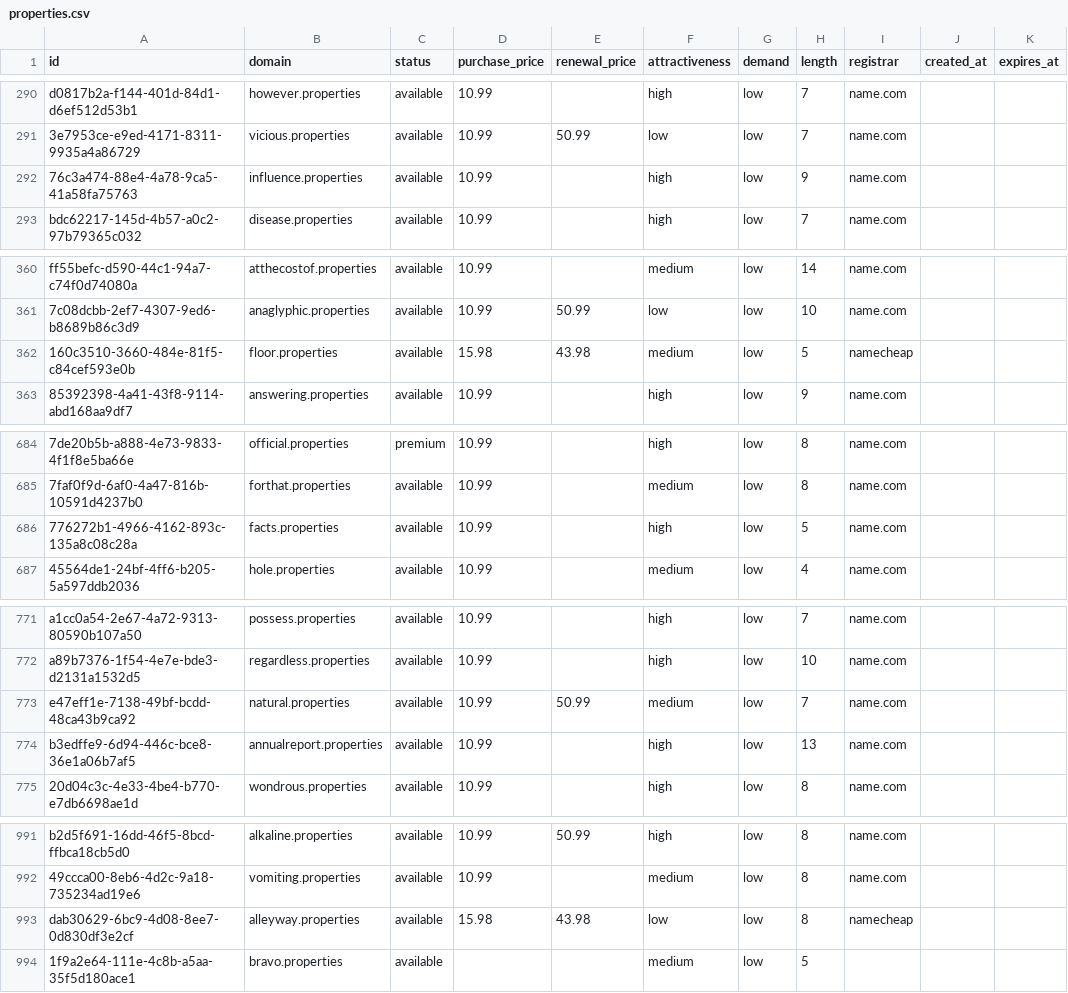
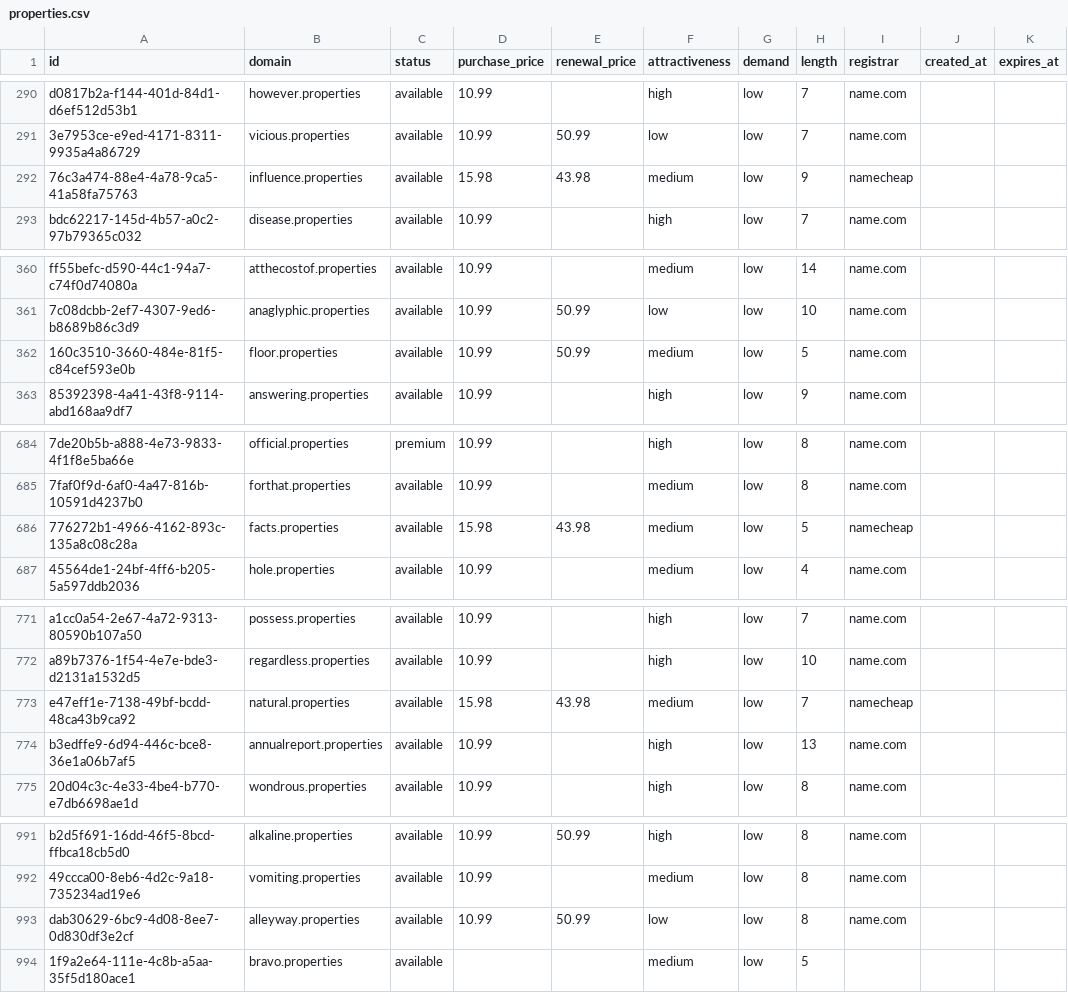
Before and after one commit to UniqueDomains/properties-oneword-domains, a CSV file: properties.csv, drawn as a sheet; only a part is shown, gaps mark what is left out; the diff covers the shown part only; the diff names each change by its address in the sheet, - before the commit and + after, or states it on an @@ line.

Commit message:
Domains update

```diff
--- a/properties.csv
+++ b/properties.csv
-D292 (purchase_price): 10.99
+D292 (purchase_price): 15.98
-E292 (renewal_price): (empty)
+E292 (renewal_price): 43.98
-F292 (attractiveness): high
+F292 (attractiveness): medium
-I292 (registrar): name.com
+I292 (registrar): namecheap
-D362 (purchase_price): 15.98
+D362 (purchase_price): 10.99
-E362 (renewal_price): 43.98
+E362 (renewal_price): 50.99
-I362 (registrar): namecheap
+I362 (registrar): name.com
-D686 (purchase_price): 10.99
+D686 (purchase_price): 15.98
-E686 (renewal_price): (empty)
+E686 (renewal_price): 43.98
-F686 (attractiveness): high
+F686 (attractiveness): medium
-I686 (registrar): name.com
+I686 (registrar): namecheap
-D773 (purchase_price): 10.99
+D773 (purchase_price): 15.98
-E773 (renewal_price): 50.99
+E773 (renewal_price): 43.98
-I773 (registrar): name.com
+I773 (registrar): namecheap
-D993 (purchase_price): 15.98
+D993 (purchase_price): 10.99
-E993 (renewal_price): 43.98
+E993 (renewal_price): 50.99
-I993 (registrar): namecheap
+I993 (registrar): name.com
```
Also changed, not shown: 2 edited cells elsewhere in this file, 4 other files.
